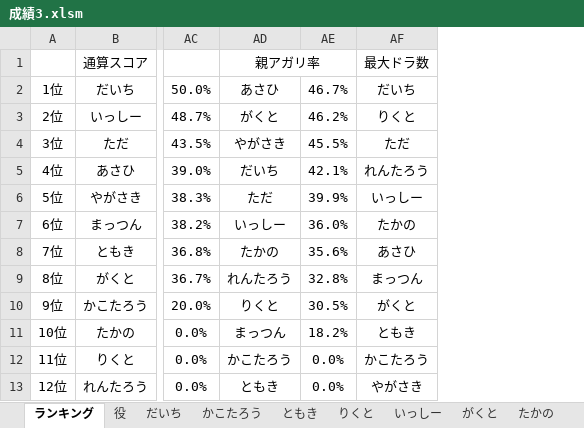
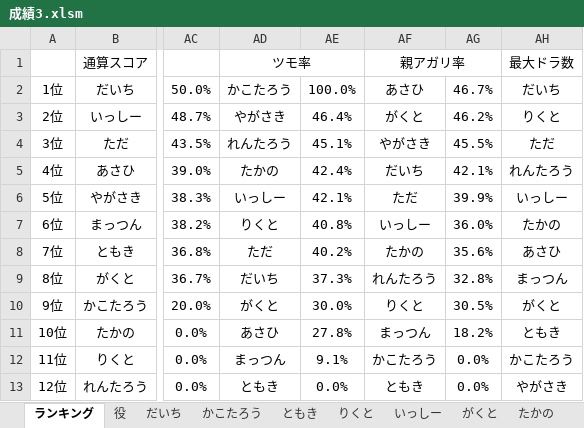
Before and after one commit to daicho/mahjong, an Excel workbook: 三人麻雀/成績3.xlsm, sheet ランキング, drawn as a sheet; only a part is shown, gaps mark what is left out; values as stored, in another font and other column widths than the file's, no borders; charts and pictures not drawn; removed rows and columns are numbered as before the commit, all else as after; the diff names each change by its address in the sheet, - before the commit and + after, or states it on an @@ line.

```diff
--- a/三人麻雀/成績3.xlsm (sheet ランキング)
+++ b/三人麻雀/成績3.xlsm (sheet ランキング)
+column AE, rows 2-13: 100.0% | 46.4% | 45.1% | 42.4% | 42.1% | 40.8% | 40.2% | 37.3% | 30.0% | 27.8% | 9.1% | 0.0%
+column AF, rows 1-13: 親アガリ率 | あさひ | がくと | やがさき | だいち | ただ | いっしー | たかの | れんたろう | りくと | まっつん | かこたろう | ともき
-AD1: 親アガリ率
+AD1: ツモ率
-AD1:AE1 merged
+AD1:AE1 merged
-AD2: あさひ
+AD2: かこたろう
-AD3: がくと
+AD3: やがさき
-AD4: やがさき
+AD4: れんたろう
-AD5: だいち
+AD5: たかの
-AD6: ただ
+AD6: いっしー
-AD7: いっしー
+AD7: りくと
-AD8: たかの
+AD8: ただ
-AD9: れんたろう
+AD9: だいち
-AD10: りくと
+AD10: がくと
-AD11: まっつん
+AD11: あさひ
-AD12: かこたろう
+AD12: まっつん
```
Also changed, not shown: sheet れんたろう, sheet がくと, sheet あさひ, sheet やがさき, sheet かこたろう, sheet ともき, 6 more sheets, formulas that keep their value, charts or pictures, 14 other files.
